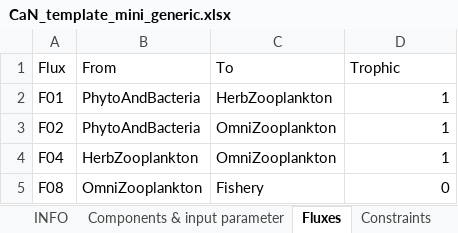
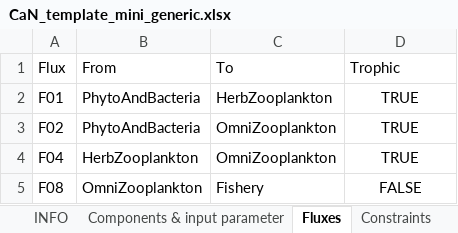
Before and after one commit to inrae/RCaNmodel, an Excel workbook: RCaNmodel/inst/extdata/CaN_template_mini_generic.xlsx, sheet Fluxes, drawn as a sheet; values as stored, in another font and other column widths than the file's, no borders; the diff names each change by its address in the sheet, - before the commit and + after, or states it on an @@ line.

Commit message:
fix aliases

```diff
--- a/RCaNmodel/inst/extdata/CaN_template_mini_generic.xlsx (sheet Fluxes)
+++ b/RCaNmodel/inst/extdata/CaN_template_mini_generic.xlsx (sheet Fluxes)
-D2:D4 (Trophic): 1
+D2:D4 (Trophic): TRUE
-D2:D5 alignment: right
+D2:D5 alignment: center
-D5 (Trophic): 0
+D5 (Trophic): FALSE
```
Also changed, not shown: other sheet tabs.
